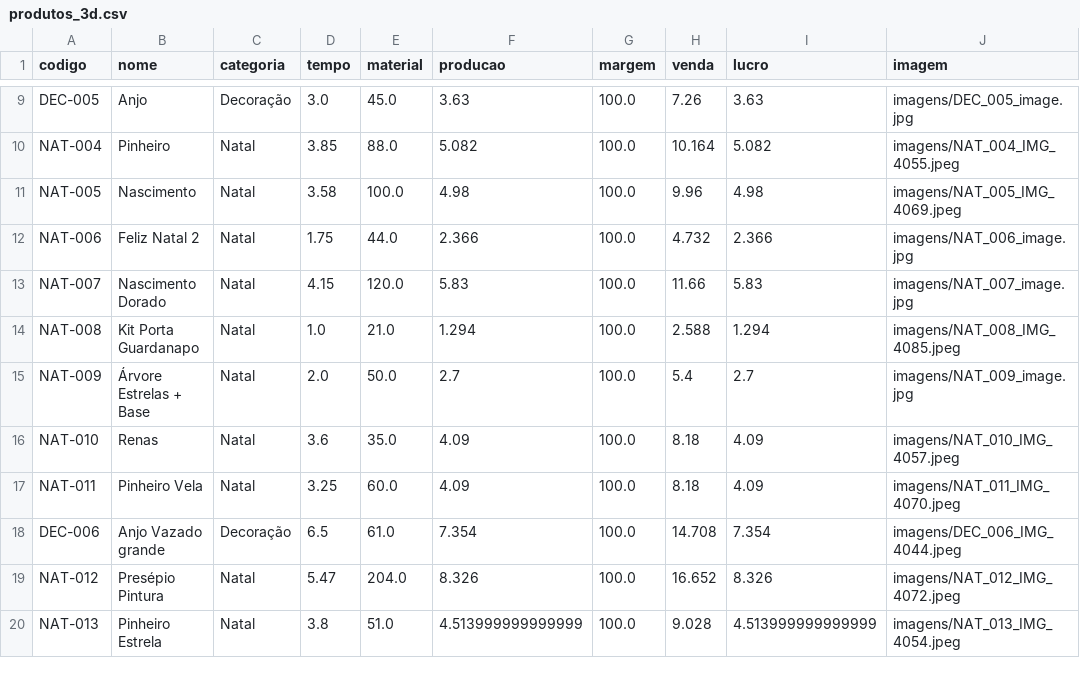
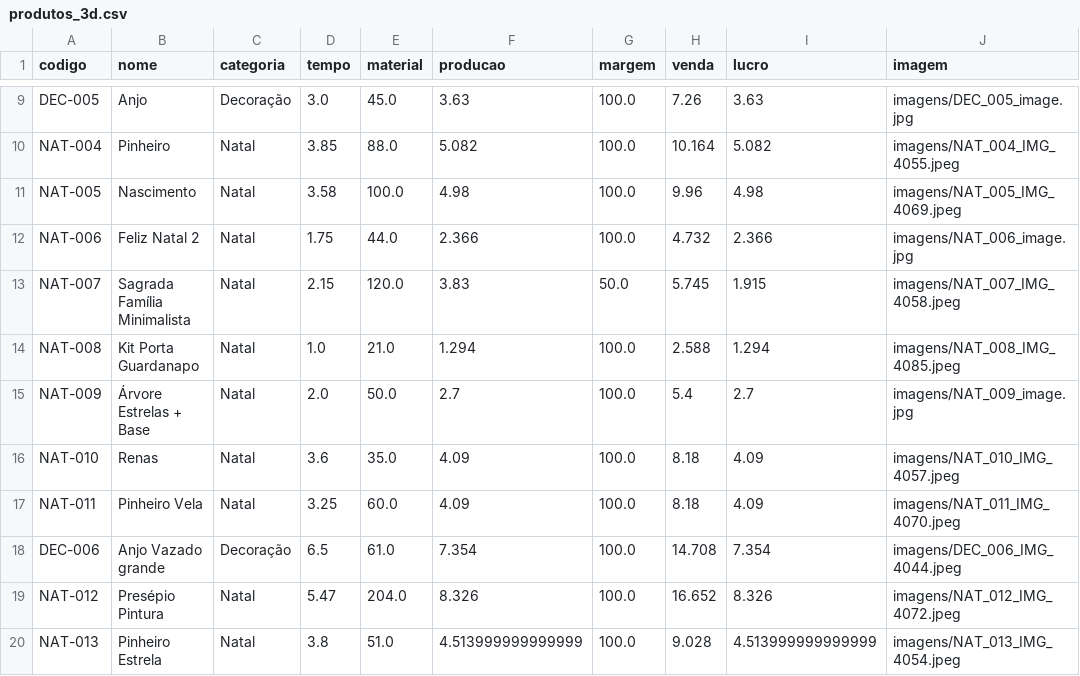
Before and after one commit to geopare/EITA, a CSV file: produtos_3d.csv, drawn as a sheet; only a part is shown, gaps mark what is left out.

Commit message:
Atualização automática do banco de produtos

```diff
--- a/produtos_3d.csv
+++ b/produtos_3d.csv
@@ -12,3 +12,3 @@ NAT-005,Nascimento,Natal,3.58,100.0,4.98,100.0,9.96,4.98,imagens/NAT_005_IMG_406
 NAT-006,Feliz Natal 2,Natal,1.75,44.0,2.366,100.0,4.732,2.366,imagens/NAT_006_image.jpg
-NAT-007,Nascimento Dorado,Natal,4.15,120.0,5.83,100.0,11.66,5.83,imagens/NAT_007_image.jpg
+NAT-007,Sagrada Família Minimalista,Natal,2.15,120.0,3.83,50.0,5.745,1.915,imagens/NAT_007_IMG_4058.jpeg
 NAT-008,Kit Porta Guardanapo ,Natal,1.0,21.0,1.294,100.0,2.588,1.294,imagens/NAT_008_IMG_4085.jpeg
```
